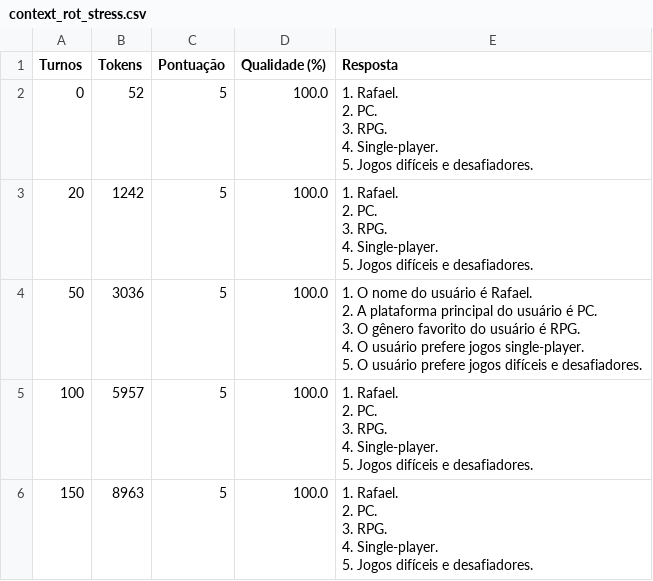
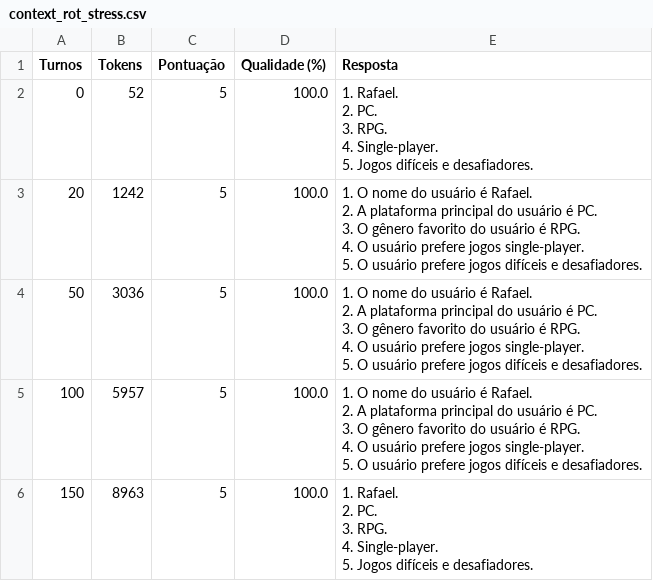
Before and after one commit to RafaelGandolfiG/checkpoint-2-IA-2sem, a CSV file: output/context_rot_stress.csv, drawn as a sheet.

```diff
--- a/output/context_rot_stress.csv
+++ b/output/context_rot_stress.csv
@@ -6,7 +6,7 @@
 5. Jogos difíceis e desafiadores."
-20,1242,5,100.0,"1. Rafael.
-2. PC.
-3. RPG.
-4. Single-player.
-5. Jogos difíceis e desafiadores."
+20,1242,5,100.0,"1. O nome do usuário é Rafael.
+2. A plataforma principal do usuário é PC.
+3. O gênero favorito do usuário é RPG.
+4. O usuário prefere jogos single-player.
+5. O usuário prefere jogos difíceis e desafiadores."
 50,3036,5,100.0,"1. O nome do usuário é Rafael.
@@ -16,7 +16,7 @@
 5. O usuário prefere jogos difíceis e desafiadores."
-100,5957,5,100.0,"1. Rafael.
-2. PC.
-3. RPG.
-4. Single-player.
-5. Jogos difíceis e desafiadores."
+100,5957,5,100.0,"1. O nome do usuário é Rafael.
+2. A plataforma principal do usuário é PC.
+3. O gênero favorito do usuário é RPG.
+4. O usuário prefere jogos single-player.
+5. O usuário prefere jogos difíceis e desafiadores."
 150,8963,5,100.0,"1. Rafael.
```
Also changed, not shown: output/context_rot_resultados.csv, output/ragas_resultados.csv, 7 other files.
